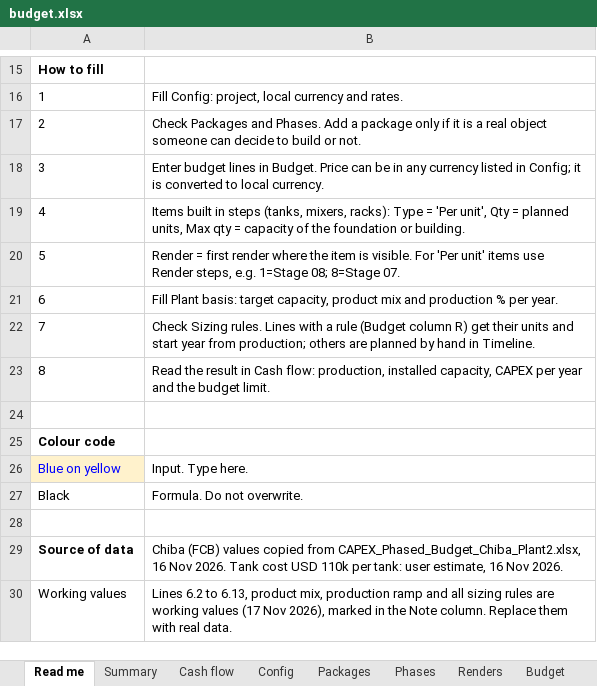
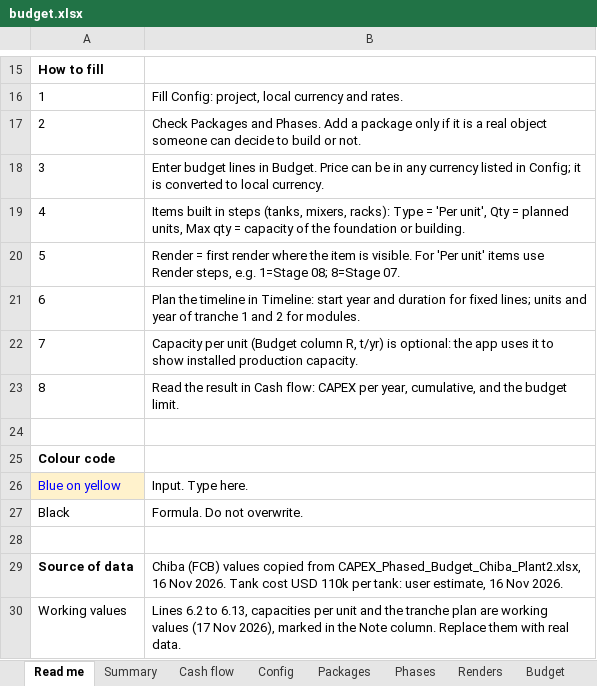
Before and after one commit to PatrykCa/FGL, an Excel workbook: capex_chiba/budget.xlsx, sheet Read me, drawn as a sheet; only a part is shown, gaps mark what is left out; values as stored, in another font and other column widths than the file's, no borders; the diff names each change by its address in the sheet, - before the commit and + after, or states it on an @@ line.

```diff
--- a/capex_chiba/budget.xlsx (sheet Read me)
+++ b/capex_chiba/budget.xlsx (sheet Read me)
-B21: Fill Plant basis: target capacity, product mix and production % per year.
+B21: Plan the timeline in Timeline: start year and duration for fixed lines; units and year of tranche 1 and 2 for modules.
-B22: Check Sizing rules. Lines with a rule (Budget column R) get their units and start year from production; others are planned by hand in Timeline.
+B22: Capacity per unit (Budget column R, t/yr) is optional: the app uses it to show installed production capacity.
-B23: …Cash flow: production, installed capacity, CAPEX per year and the…
+B23: …Cash flow: CAPEX per year, cumulative, and the…
-B30: …to 6.13, product mix, production ramp and all sizing rules are working…
+B30: …to 6.13, capacities per unit and the tranche plan are working…
```
Also changed, not shown: sheet Timeline, sheet Cash flow, sheet Budget, sheet Config, other sheet tabs, formulas that keep their value, charts or pictures, 2 other files.
